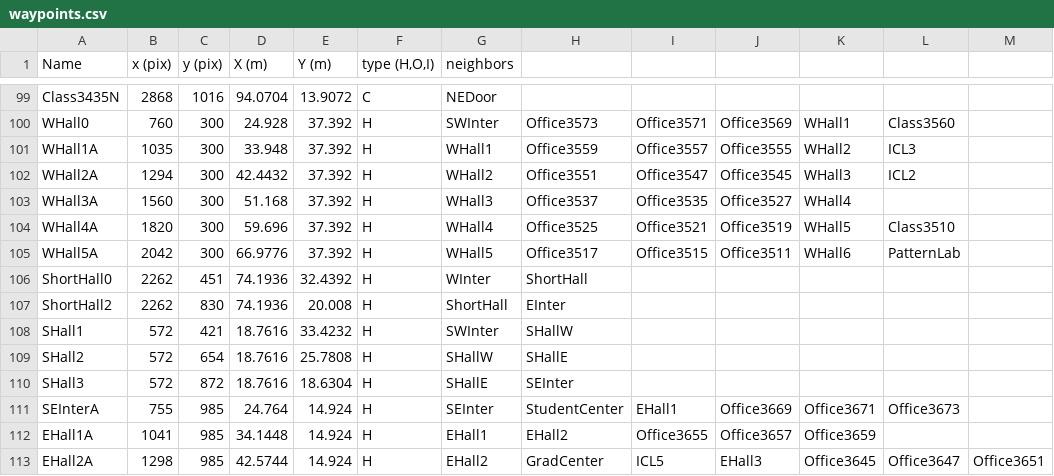
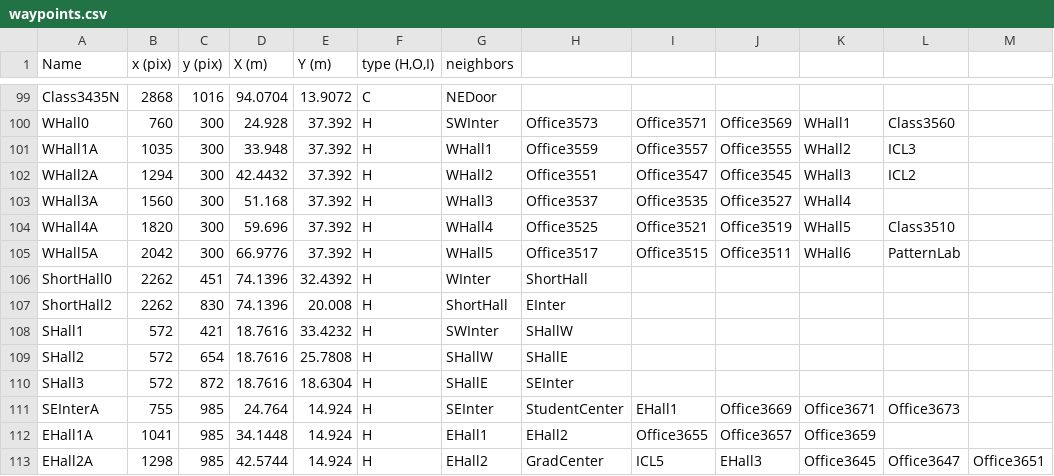
Before and after one commit to corobotics/corobots, a CSV file: corobot_map/map/waypoints.csv, drawn as a sheet; only a part is shown, gaps mark what is left out.

```diff
--- a/corobot_map/map/waypoints.csv
+++ b/corobot_map/map/waypoints.csv
@@ -105,4 +105,4 @@ WHall4A,1820,300,59.696,37.392,H,WHall4,Office3525,Office3521,Office3519,WHall5,
 WHall5A,2042,300,66.9776,37.392,H,WHall5,Office3517,Office3515,Office3511,WHall6,PatternLab,
-ShortHall0,2262,451,74.1936,32.4392,H,WInter,ShortHall,,,,,
-ShortHall2,2262,830,74.1936,20.008,H,ShortHall,EInter,,,,,
+ShortHall0,2262,451,74.1396,32.4392,H,WInter,ShortHall,,,,,
+ShortHall2,2262,830,74.1396,20.008,H,ShortHall,EInter,,,,,
 SHall1,572,421,18.7616,33.4232,H,SWInter,SHallW,,,,,
```
Also changed, not shown: 28 other files.
